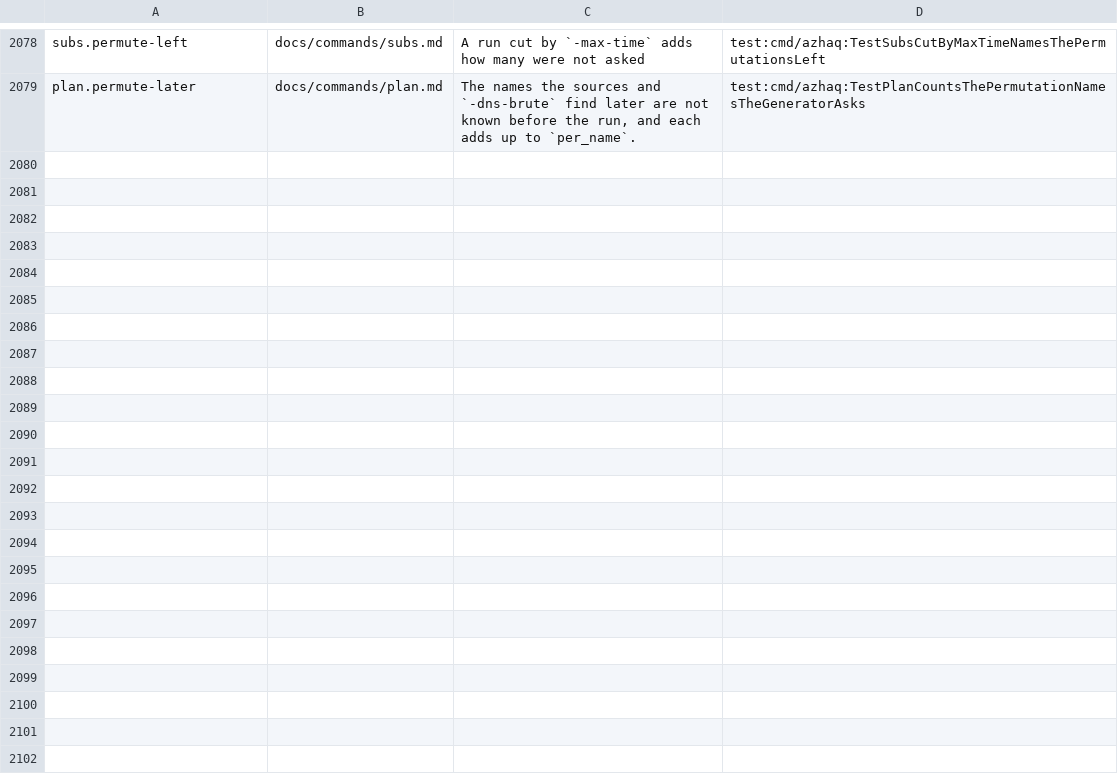
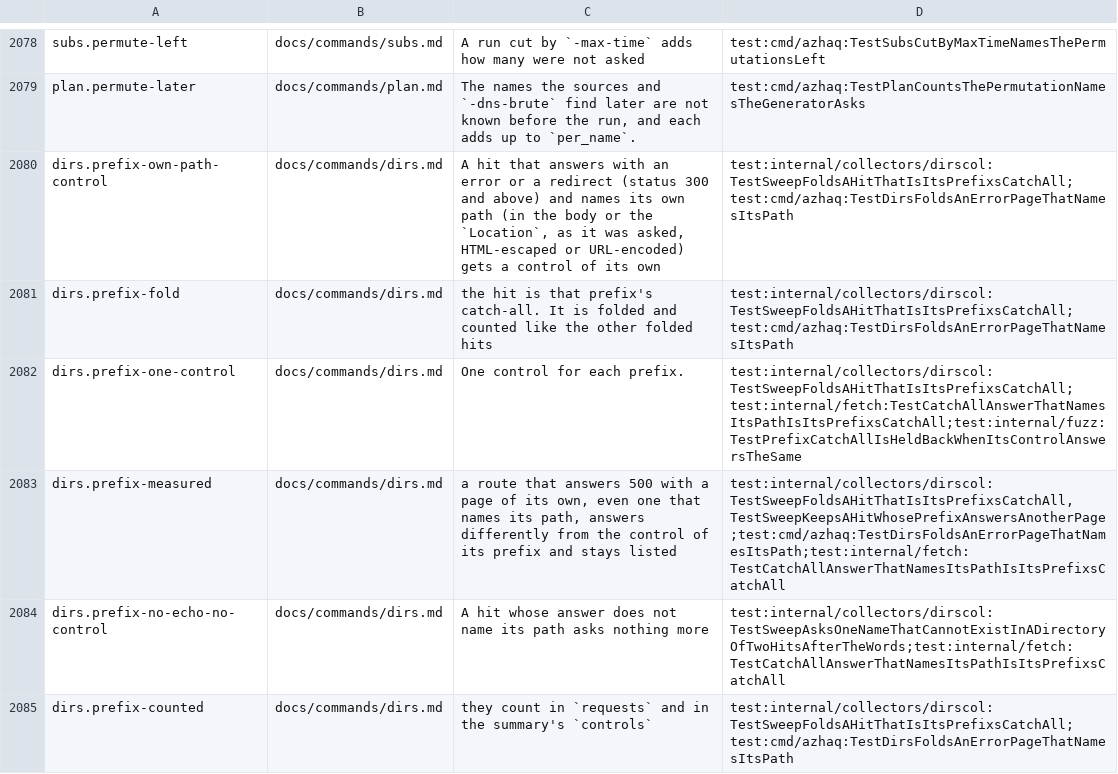
Before and after one commit to lilsadfoqs/azhaq, a TSV file: docs/claims.tsv, drawn as a sheet; only a part is shown, gaps mark what is left out; the diff covers the shown part only.

Commit message:
fix(dirs): fold an error page that names its path
An app that answers its shell at the root and a 500 page naming the
requested path under /api or /rest left /api, /api/v1 and
/rest/user/login listed: the control asked at the root, or in the
directory above, is another page.

A hit that answers with an error or a redirect (300 and up) and names
its own path now gets a control asked under the prefix it opens
(/api/<random> for /api), once for each prefix and reused for the hits
under it. When both answers are equal with each one's own path replaced
(raw, HTML-escaped and URL-encoded), the hit is that prefix's catch-all
and is folded. The control is a counted request.

The same rule applies to the catch-all check run uses for the paths it
asks, and to fuzz -ac when the keyword ends the URL's path (the answers
are then read into memory for the whole run). A directory redirect and
a 2xx page ask nothing more.

```diff
--- a/docs/claims.tsv
+++ b/docs/claims.tsv
@@ -2079 +2079,7 @@ subs.permute-left	docs/commands/subs.md	A run cut by `-max-time` adds how many w
 plan.permute-later	docs/commands/plan.md	The names the sources and `-dns-brute` find later are not known before the run, and each adds up to `per_name`.	test:cmd/azhaq:TestPlanCountsThePermutationNamesTheGeneratorAsks
+dirs.prefix-own-path-control	docs/commands/dirs.md	A hit that answers with an error or a redirect (status 300 and above) and names its own path (in the body or the `Location`, as it was asked, HTML-escaped or URL-encoded) gets a control of its own	test:internal/collectors/dirscol:TestSweepFoldsAHitThatIsItsPrefixsCatchAll;test:cmd/azhaq:TestDirsFoldsAnErrorPageThatNamesItsPath
+dirs.prefix-fold	docs/commands/dirs.md	the hit is that prefix's catch-all. It is folded and counted like the other folded hits	test:internal/collectors/dirscol:TestSweepFoldsAHitThatIsItsPrefixsCatchAll;test:cmd/azhaq:TestDirsFoldsAnErrorPageThatNamesItsPath
+dirs.prefix-one-control	docs/commands/dirs.md	One control for each prefix.	test:internal/collectors/dirscol:TestSweepFoldsAHitThatIsItsPrefixsCatchAll;test:internal/fetch:TestCatchAllAnswerThatNamesItsPathIsItsPrefixsCatchAll;test:internal/fuzz:TestPrefixCatchAllIsHeldBackWhenItsControlAnswersTheSame
+dirs.prefix-measured	docs/commands/dirs.md	a route that answers 500 with a page of its own, even one that names its path, answers differently from the control of its prefix and stays listed	test:internal/collectors/dirscol:TestSweepFoldsAHitThatIsItsPrefixsCatchAll,TestSweepKeepsAHitWhosePrefixAnswersAnotherPage;test:cmd/azhaq:TestDirsFoldsAnErrorPageThatNamesItsPath;test:internal/fetch:TestCatchAllAnswerThatNamesItsPathIsItsPrefixsCatchAll
+dirs.prefix-no-echo-no-control	docs/commands/dirs.md	A hit whose answer does not name its path asks nothing more	test:internal/collectors/dirscol:TestSweepAsksOneNameThatCannotExistInADirectoryOfTwoHitsAfterTheWords;test:internal/fetch:TestCatchAllAnswerThatNamesItsPathIsItsPrefixsCatchAll
+dirs.prefix-counted	docs/commands/dirs.md	they count in `requests` and in the summary's `controls`	test:internal/collectors/dirscol:TestSweepFoldsAHitThatIsItsPrefixsCatchAll;test:cmd/azhaq:TestDirsFoldsAnErrorPageThatNamesItsPath
```
Also changed, not shown: 6 added rows and 1 edited cell elsewhere in this file, 13 other files.
